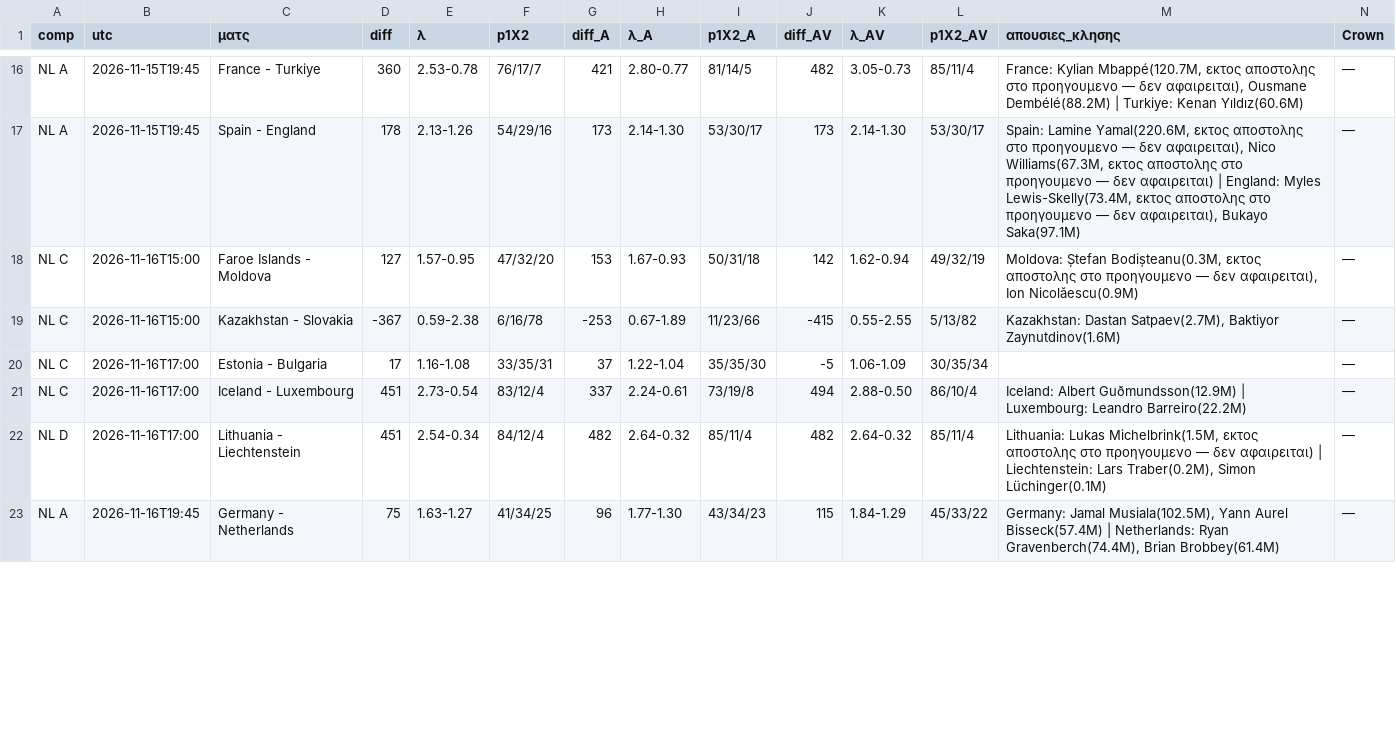
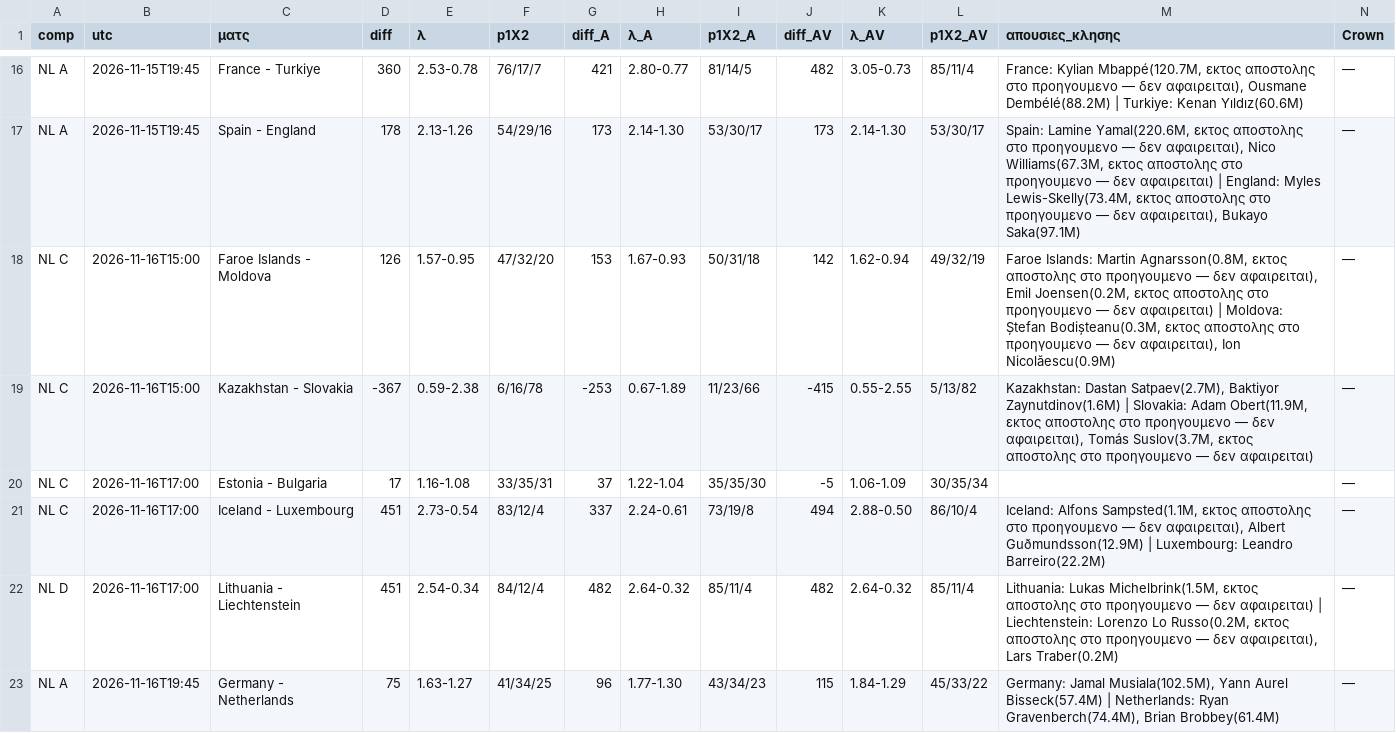
Before and after one commit to stelios1891-afk/xg-dashboard, a CSV file: intl_nl_shadow_2627.csv, drawn as a sheet; only a part is shown, gaps mark what is left out; the diff covers the shown part only.

Commit message:
intl κλησεις TM (laptop) → αξια κλησης/προβολες [skip ci]

```diff
--- a/intl_nl_shadow_2627.csv
+++ b/intl_nl_shadow_2627.csv
@@ -17,7 +17,7 @@ NL A,2026-11-15T19:45,France - Turkiye,360,2.53-0.78,76/17/7,421,2.80-0.77,81/14
 NL A,2026-11-15T19:45,Spain - England,178,2.13-1.26,54/29/16,173,2.14-1.30,53/30/17,173,2.14-1.30,53/30/17,"Spain: Lamine Yamal(220.6M, εκτος αποστολης στο προηγουμενο — δεν αφαιρειται), Nico Williams(67.3M, εκτος αποστολης στο προηγουμενο — δεν αφαιρειται) | England: Myles Lewis-Skelly(73.4M, εκτος αποστολης στο προηγουμενο — δεν αφαιρειται), Bukayo Saka(97.1M)",—
-NL C,2026-11-16T15:00,Faroe Islands - Moldova,127,1.57-0.95,47/32/20,153,1.67-0.93,50/31/18,142,1.62-0.94,49/32/19,"Moldova: Ștefan Bodișteanu(0.3M, εκτος αποστολης στο προηγουμενο — δεν αφαιρειται), Ion Nicolăescu(0.9M)",—
-NL C,2026-11-16T15:00,Kazakhstan - Slovakia,-367,0.59-2.38,6/16/78,-253,0.67-1.89,11/23/66,-415,0.55-2.55,5/13/82,"Kazakhstan: Dastan Satpaev(2.7M), Baktiyor Zaynutdinov(1.6M)",—
+NL C,2026-11-16T15:00,Faroe Islands - Moldova,126,1.57-0.95,47/32/20,153,1.67-0.93,50/31/18,142,1.62-0.94,49/32/19,"Faroe Islands: Martin Agnarsson(0.8M, εκτος αποστολης στο προηγουμενο — δεν αφαιρειται), Emil Joensen(0.2M, εκτος αποστολης στο προηγουμενο — δεν αφαιρειται) | Moldova: Ștefan Bodișteanu(0.3M, εκτος αποστολης στο προηγουμενο — δεν αφαιρειται), Ion Nicolăescu(0.9M)",—
+NL C,2026-11-16T15:00,Kazakhstan - Slovakia,-367,0.59-2.38,6/16/78,-253,0.67-1.89,11/23/66,-415,0.55-2.55,5/13/82,"Kazakhstan: Dastan Satpaev(2.7M), Baktiyor Zaynutdinov(1.6M) | Slovakia: Adam Obert(11.9M, εκτος αποστολης στο προηγουμενο — δεν αφαιρειται), Tomás Suslov(3.7M, εκτος αποστολης στο προηγουμενο — δεν αφαιρειται)",—
 NL C,2026-11-16T17:00,Estonia - Bulgaria,17,1.16-1.08,33/35/31,37,1.22-1.04,35/35/30,-5,1.06-1.09,30/35/34,,—
-NL C,2026-11-16T17:00,Iceland - Luxembourg,451,2.73-0.54,83/12/4,337,2.24-0.61,73/19/8,494,2.88-0.50,86/10/4,Iceland: Albert Guðmundsson(12.9M) | Luxembourg: Leandro Barreiro(22.2M),—
-NL D,2026-11-16T17:00,Lithuania - Liechtenstein,451,2.54-0.34,84/12/4,482,2.64-0.32,85/11/4,482,2.64-0.32,85/11/4,"Lithuania: Lukas Michelbrink(1.5M, εκτος αποστολης στο προηγουμενο — δεν αφαιρειται) | Liechtenstein: Lars Traber(0.2M), Simon Lüchinger(0.1M)",—
+NL C,2026-11-16T17:00,Iceland - Luxembourg,451,2.73-0.54,83/12/4,337,2.24-0.61,73/19/8,494,2.88-0.50,86/10/4,"Iceland: Alfons Sampsted(1.1M, εκτος αποστολης στο προηγουμενο — δεν αφαιρειται), Albert Guðmundsson(12.9M) | Luxembourg: Leandro Barreiro(22.2M)",—
+NL D,2026-11-16T17:00,Lithuania - Liechtenstein,451,2.54-0.34,84/12/4,482,2.64-0.32,85/11/4,482,2.64-0.32,85/11/4,"Lithuania: Lukas Michelbrink(1.5M, εκτος αποστολης στο προηγουμενο — δεν αφαιρειται) | Liechtenstein: Lorenzo Lo Russo(0.2M, εκτος αποστολης στο προηγουμενο — δεν αφαιρειται), Lars Traber(0.2M)",—
 NL A,2026-11-16T19:45,Germany - Netherlands,75,1.63-1.27,41/34/25,96,1.77-1.30,43/34/23,115,1.84-1.29,45/33/22,"Germany: Jamal Musiala(102.5M), Yann Aurel Bisseck(57.4M) | Netherlands: Ryan Gravenberch(74.4M), Brian Brobbey(61.4M)",—
```
Also changed, not shown: 11 edited cells elsewhere in this file, intl_nl_overs_2627.csv, intl_projections.csv, 3 other files.
